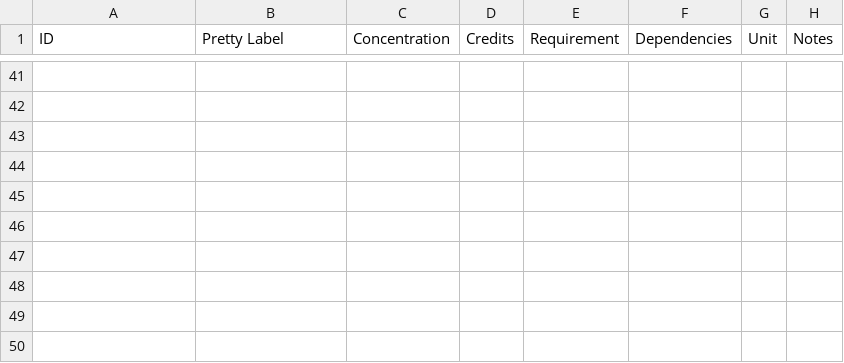
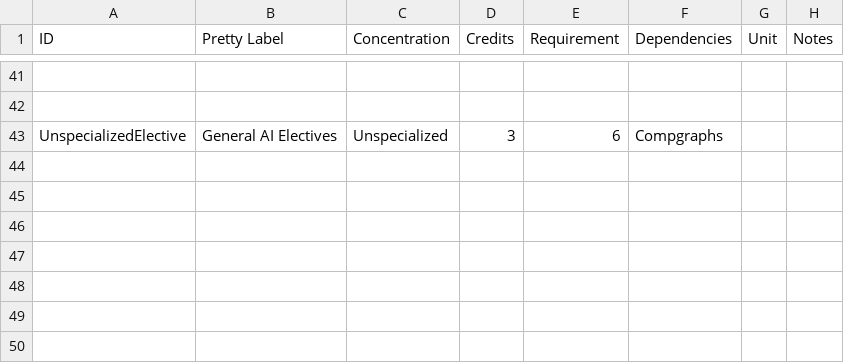
Before and after one commit to ezubaric/bs_in_ai, a CSV file: course_source/core.csv, drawn as a sheet; only a part is shown, gaps mark what is left out; the diff names each change by its address in the sheet, - before the commit and + after, or states it on an @@ line.

```diff
--- a/course_source/core.csv
+++ b/course_source/core.csv
-row 43: (empty)
+row 43: UnspecializedElective | General AI Electives | Unspecialized | 3 | 6 | Compgraphs
```
Also changed, not shown: course_source/courses.csv.
